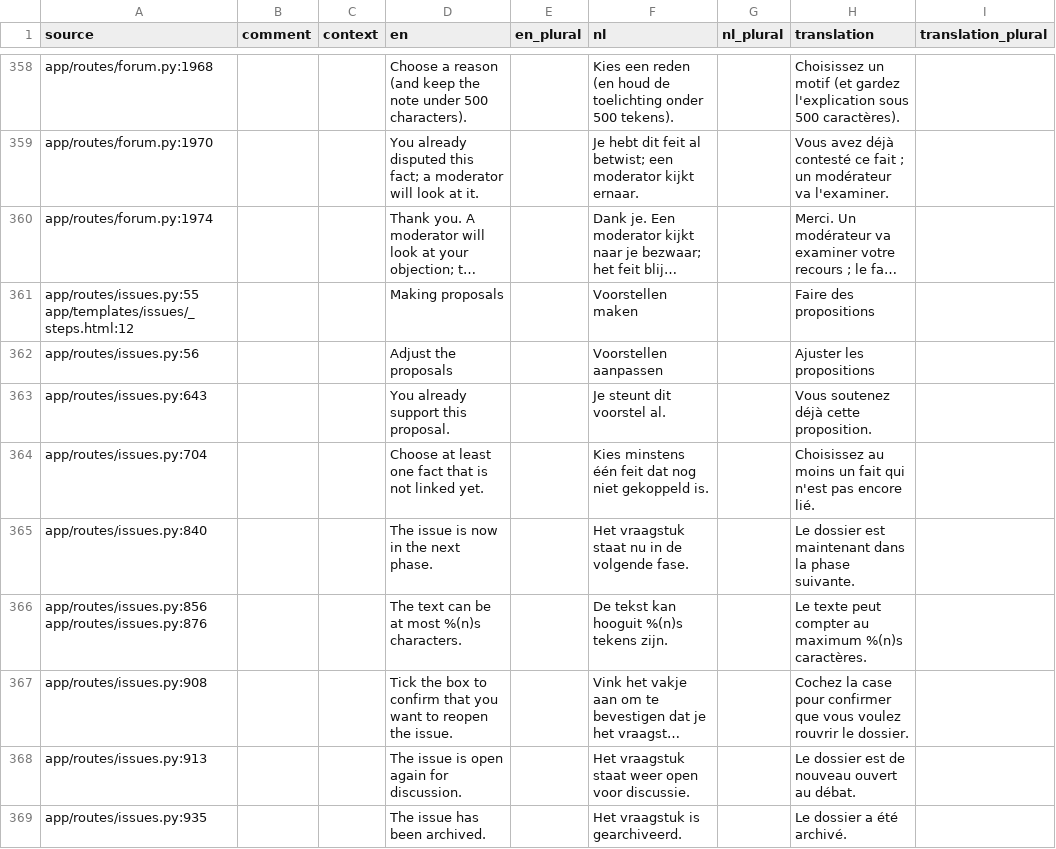
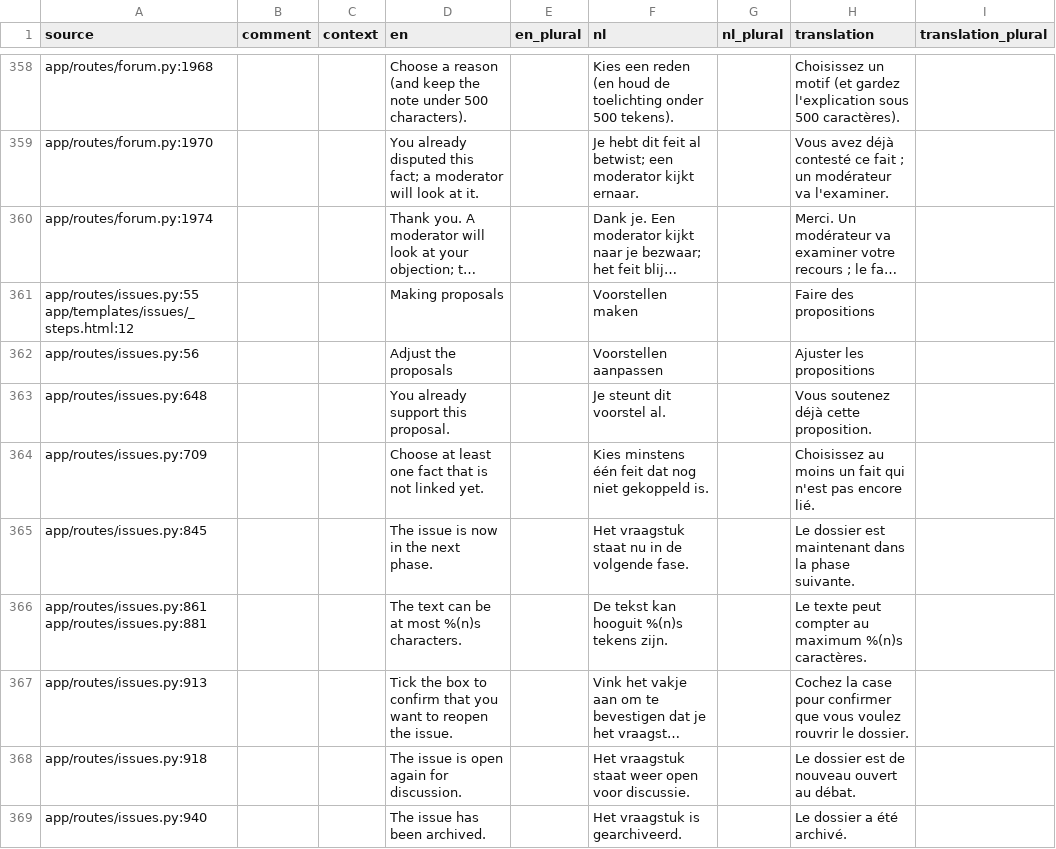
Before and after one commit to GerhardTop/global-union-forum, a CSV file: flask_registration/docs/i18n/review_fr.csv, drawn as a sheet; only a part is shown, gaps mark what is left out; long unchanged cells end in …; the diff covers the shown part only; the diff names each change by its address in the sheet, - before the commit and + after, or states it on an @@ line.

```diff
--- a/flask_registration/docs/i18n/review_fr.csv
+++ b/flask_registration/docs/i18n/review_fr.csv
-A363 (source): app/routes/issues.py:643
+A363 (source): app/routes/issues.py:648
-A364 (source): app/routes/issues.py:704
+A364 (source): app/routes/issues.py:709
-A365 (source): app/routes/issues.py:840
+A365 (source): app/routes/issues.py:845
-A366 (source): app/routes/issues.py:856 app/routes/issues.py:876
+A366 (source): app/routes/issues.py:861 app/routes/issues.py:881
-A367 (source): app/routes/issues.py:908
+A367 (source): app/routes/issues.py:913
-A368 (source): app/routes/issues.py:913
+A368 (source): app/routes/issues.py:918
-A369 (source): app/routes/issues.py:935
+A369 (source): app/routes/issues.py:940
```
Also changed, not shown: 4 added rows, 2 removed rows and 60 edited cells elsewhere in this file, flask_registration/docs/i18n/review_de.csv, flask_registration/docs/i18n/review_es.csv, 30 other files.
